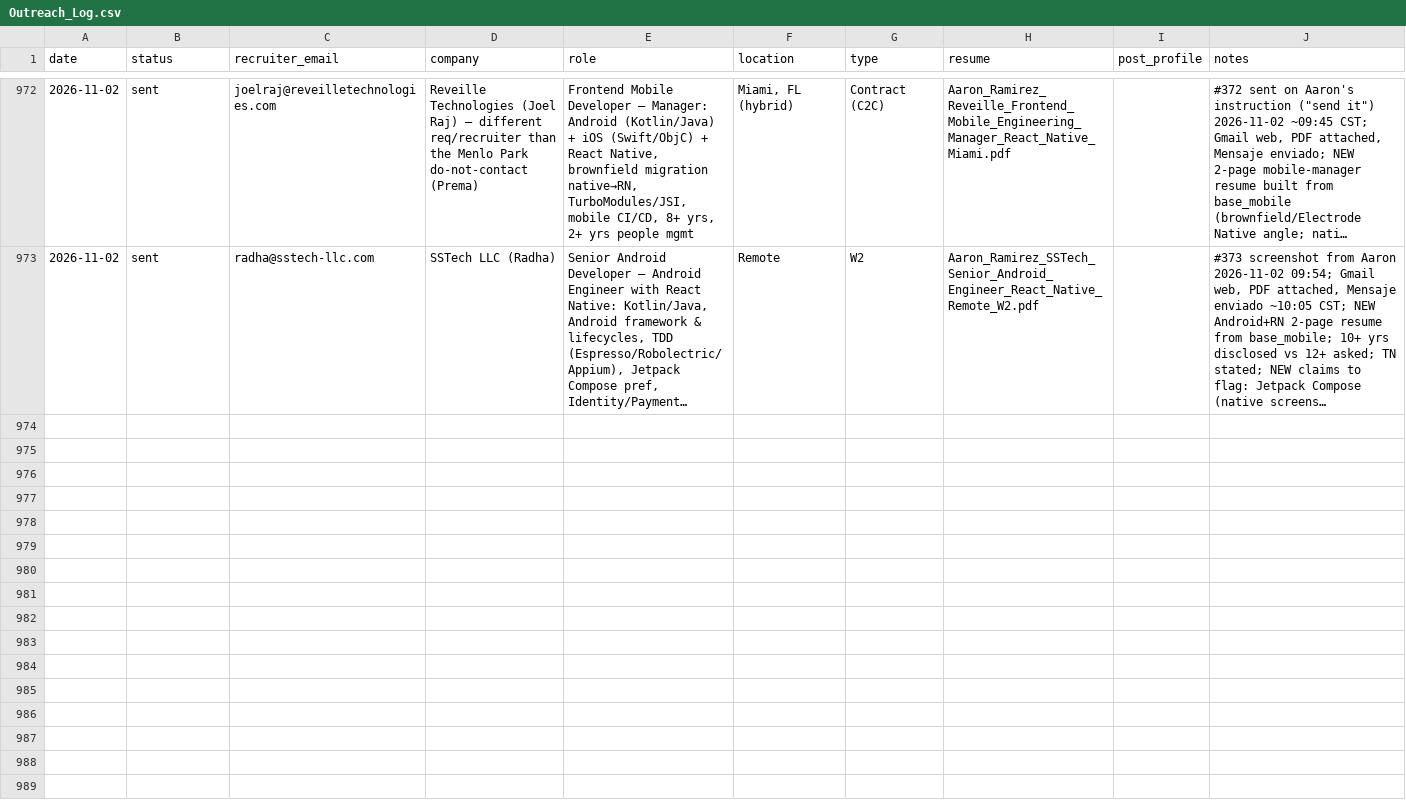
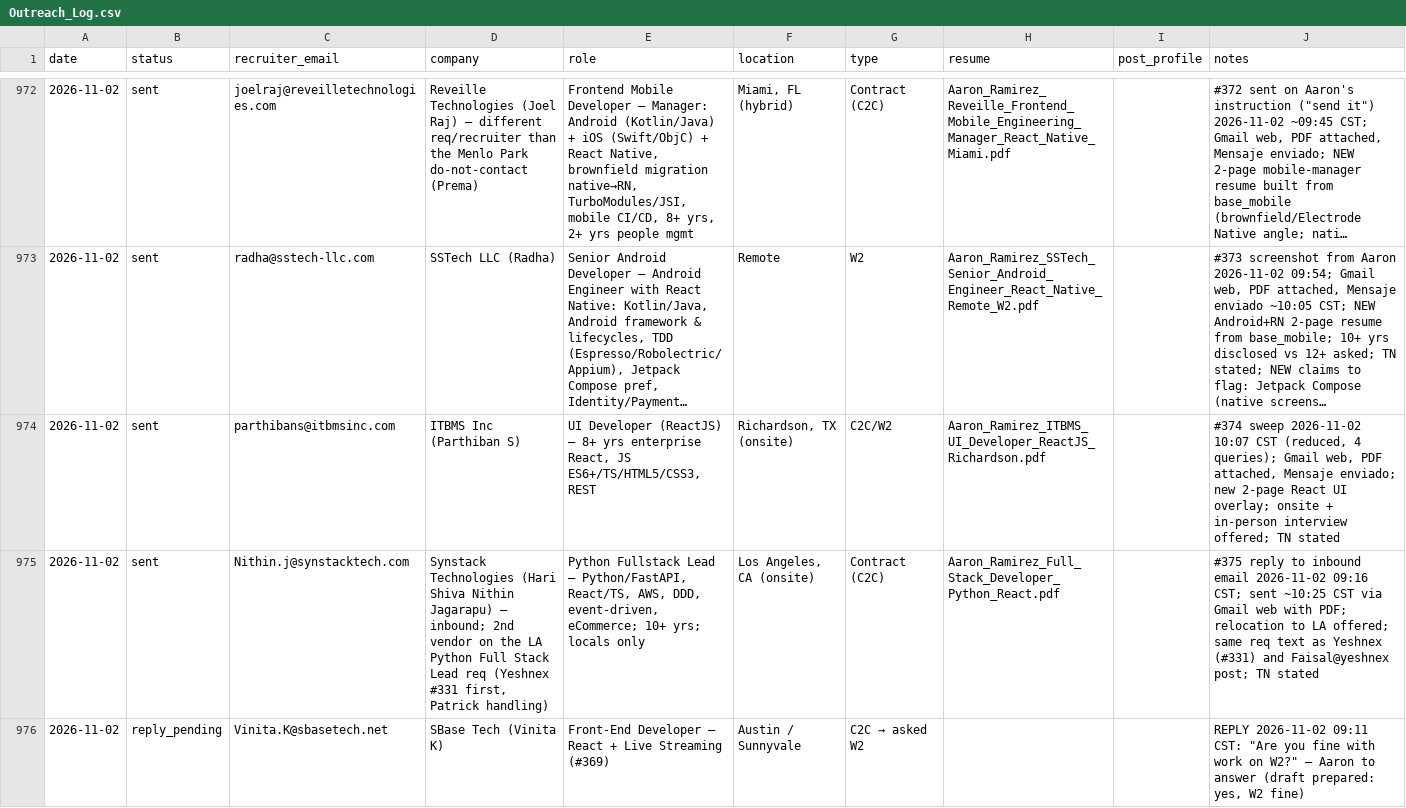
Before and after one commit to aaronrl25/outreach-pipeline-claude-day, a CSV file: data/2026-10-14/Outreach_Log.csv, drawn as a sheet; only a part is shown, gaps mark what is left out; long unchanged cells end in …; the diff covers the shown part only; the diff names each change by its address in the sheet, - before the commit and + after, or states it on an @@ line.

```diff
--- a/data/2026-10-14/Outreach_Log.csv
+++ b/data/2026-10-14/Outreach_Log.csv
+row 974: 2026-11-02 | sent | parthibans@itbmsinc.com | ITBMS Inc (Parthiban S) | UI Developer (ReactJS) – 8+ yrs enterprise React, JS ES6+/TS/HTML5/CSS3, REST | Richardson, TX (onsite) | C2C/W2 | Aaron_Ramirez_ITBMS_UI_Developer_ReactJS_Richardson.pdf |  | #374 sweep 2026-11-02 10:07 CST (reduced, 4 queries); Gmail web, PDF attached, Mensaje enviado; new 2-page React UI overlay; onsite + in-person interview offered; TN stated
+row 975: 2026-11-02 | sent | Nithin.j@synstacktech.com | Synstack Technologies (Hari Shiva Nithin Jagarapu) – inbound; 2nd vendor on the LA Python Full Stack Lead req (Yeshnex #331 first, Patrick handling) | Python Fullstack Lead – Python/FastAPI, React/TS, AWS, DDD, event-driven, eCommerce; 10+ yrs; locals only | Los Angeles, CA (onsite) | Contract (C2C) | Aaron_Ramirez_Full_Stack_Developer_Python_React.pdf |  | #375 reply to inbound email 2026-11-02 09:16 CST; sent ~10:25 CST via Gmail web with PDF; relocation to LA offered; same req text as Yeshnex (#331) and Faisal@yeshnex post; TN stated
+row 976: 2026-11-02 | reply_pending | Vinita.K@sbasetech.net | SBase Tech (Vinita K) | Front-End Developer – React + Live Streaming (#369) | Austin / Sunnyvale | C2C → asked W2 |  |  | REPLY 2026-11-02 09:11 CST: "Are you fine with work on W2?" – Aaron to answer (draft prepared: yes, W2 fine)
```
Also changed, not shown: 3 added rows elsewhere in this file, 6 other files.
